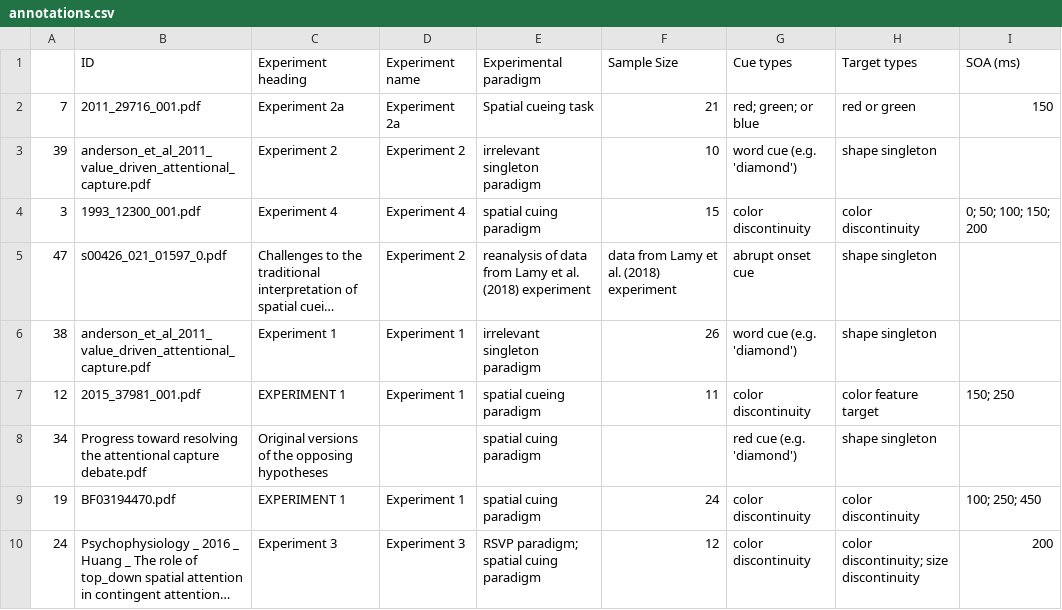
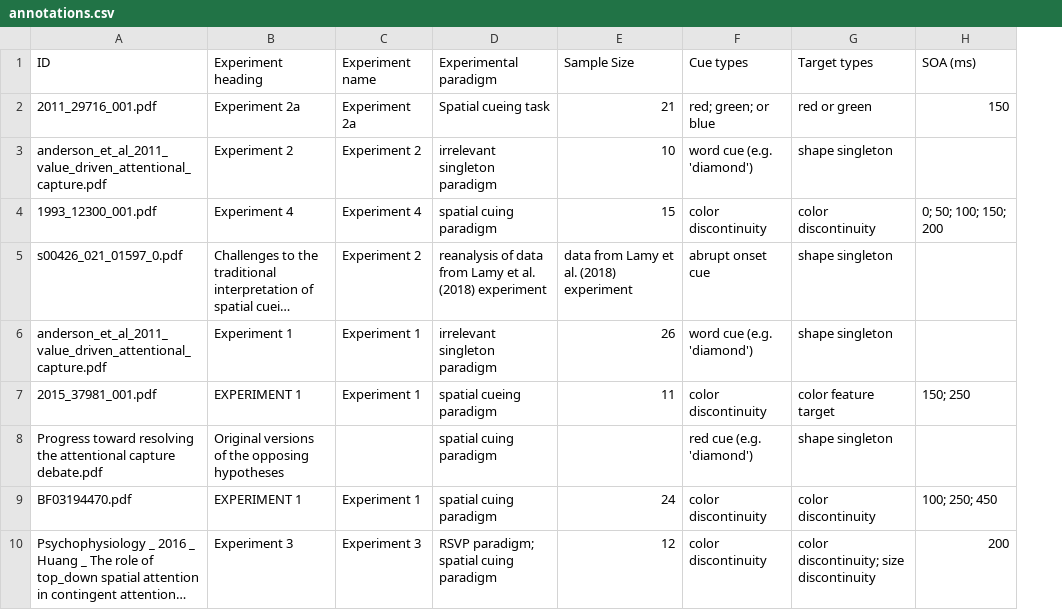
Before and after one commit to bolucunecva/human_evaluation, a CSV file: annotations.csv, drawn as a sheet; only a part is shown; long unchanged cells end in …; the diff names each change by its address in the sheet, - before the commit and + after, or states it on an @@ line.

Commit message:
Add files via upload

```diff
--- a/annotations.csv
+++ b/annotations.csv
-column A, rows 2-10: 7 | 39 | 3 | 47 | 38 | 12 | 34 | 19 | 24
```
